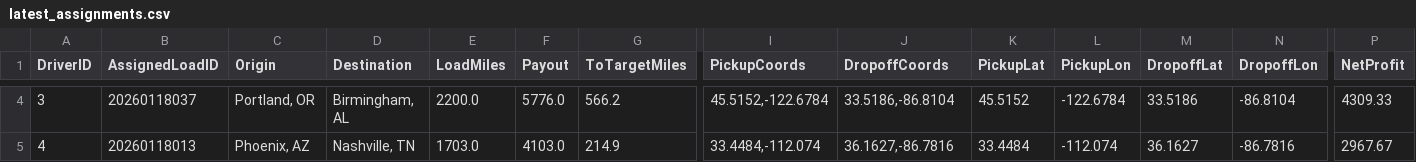
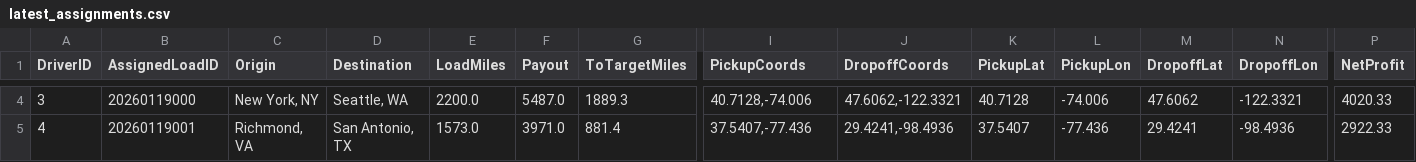
Before and after one commit to BryantPortfolio/truck-load-optimizer, a CSV file: latest_assignments.csv, drawn as a sheet; only a part is shown, gaps mark what is left out; the diff covers the shown part only; the diff names each change by its address in the sheet, - before the commit and + after, or states it on an @@ line.

```diff
--- a/latest_assignments.csv
+++ b/latest_assignments.csv
-B4 (AssignedLoadID): 20260118037
+B4 (AssignedLoadID): 20260119000
-C4 (Origin): Portland, OR
+C4 (Origin): New York, NY
-D4 (Destination): Birmingham, AL
+D4 (Destination): Seattle, WA
-F4 (Payout): 5776.0
+F4 (Payout): 5487.0
-G4 (ToTargetMiles): 566.2
+G4 (ToTargetMiles): 1889.3
-I4 (PickupCoords): 45.5152,-122.6784
+I4 (PickupCoords): 40.7128,-74.006
-J4 (DropoffCoords): 33.5186,-86.8104
+J4 (DropoffCoords): 47.6062,-122.3321
-K4 (PickupLat): 45.5152
+K4 (PickupLat): 40.7128
-L4 (PickupLon): -122.6784
+L4 (PickupLon): -74.006
-M4 (DropoffLat): 33.5186
+M4 (DropoffLat): 47.6062
-N4 (DropoffLon): -86.8104
+N4 (DropoffLon): -122.3321
-P4 (NetProfit): 4309.33
+P4 (NetProfit): 4020.33
-B5 (AssignedLoadID): 20260118013
+B5 (AssignedLoadID): 20260119001
-C5 (Origin): Phoenix, AZ
+C5 (Origin): Richmond, VA
-D5 (Destination): Nashville, TN
+D5 (Destination): San Antonio, TX
-E5 (LoadMiles): 1703.0
+E5 (LoadMiles): 1573.0
-F5 (Payout): 4103.0
+F5 (Payout): 3971.0
-G5 (ToTargetMiles): 214.9
+G5 (ToTargetMiles): 881.4
-I5 (PickupCoords): 33.4484,-112.074
+I5 (PickupCoords): 37.5407,-77.436
-J5 (DropoffCoords): 36.1627,-86.7816
+J5 (DropoffCoords): 29.4241,-98.4936
-K5 (PickupLat): 33.4484
+K5 (PickupLat): 37.5407
-L5 (PickupLon): -112.074
+L5 (PickupLon): -77.436
-M5 (DropoffLat): 36.1627
+M5 (DropoffLat): 29.4241
-N5 (DropoffLon): -86.7816
+N5 (DropoffLon): -98.4936
-P5 (NetProfit): 2967.67
+P5 (NetProfit): 2922.33
```
Also changed, not shown: 57 edited cells elsewhere in this file.
